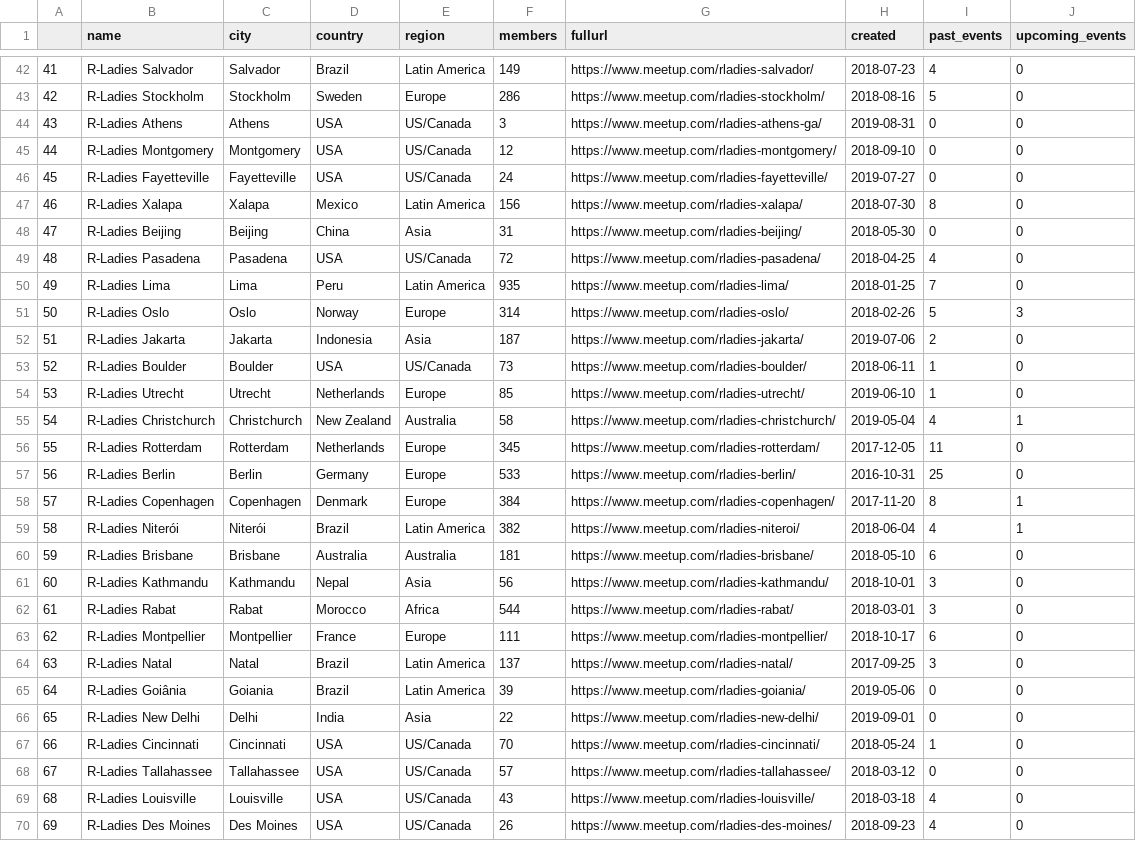
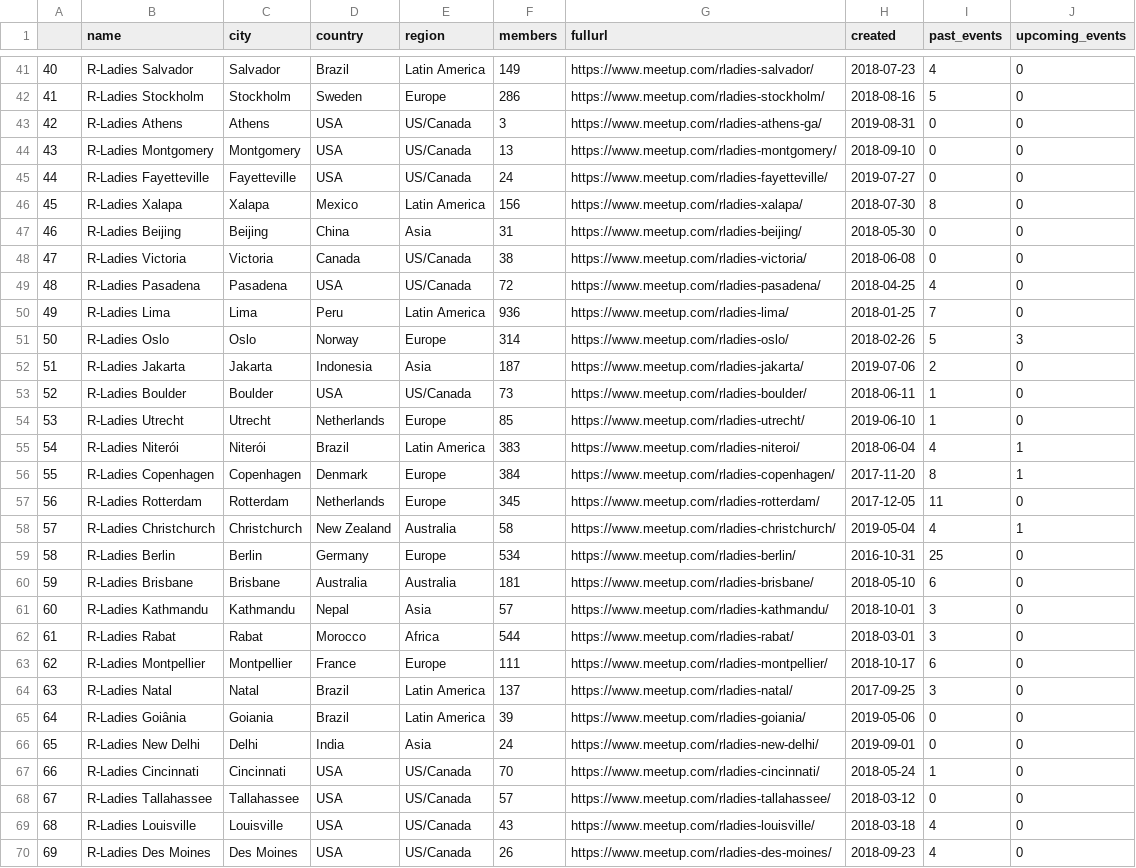
Before and after one commit to benubah/r-community-explorer, a CSV file: docs/data/rladies.csv, drawn as a sheet; only a part is shown, gaps mark what is left out; removed rows and columns are numbered as before the commit, all else as after; the diff covers the shown part only; the diff names each change by its address in the sheet, - before the commit and + after, or states it on an @@ line.

```diff
--- a/docs/data/rladies.csv
+++ b/docs/data/rladies.csv
@@ column A renumbered from row 14 down @@
-F44 (members): 12
+F44 (members): 13
@@ row 25 moved to row 48: 47 @@
-F50 (members): 935
+F50 (members): 936
+row 55: 54 | R-Ladies Niterói | Niterói | Brazil | Latin America | 383 | https://www.meetup.com/rladies-niteroi/ | 2018-06-04 | 4 | 1
@@ row 58 moved to row 56: 55 @@
@@ row 56 moved to row 57: 56 @@
-F59 (members): 533
+F59 (members): 534
-row 59: 58 | R-Ladies Niterói | Niterói | Brazil | Latin America | 382 | https://www.meetup.com/rladies-niteroi/ | 2018-06-04 | 4 | 1
-F61 (members): 56
+F61 (members): 57
-F66 (members): 22
+F66 (members): 24
```
Also changed, not shown: 3 added rows, 2 removed rows, 4 moved rows and 36 edited cells elsewhere in this file, docs/data/rugs.csv, 6 other files.
